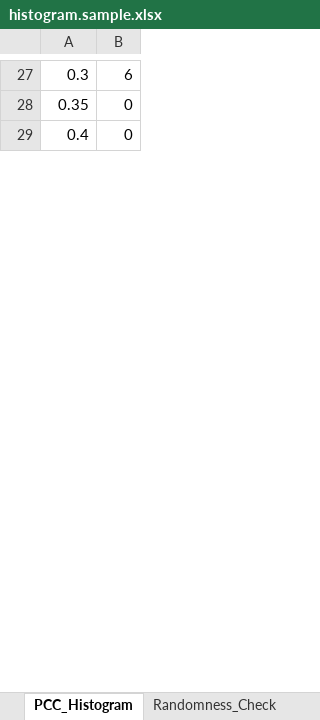
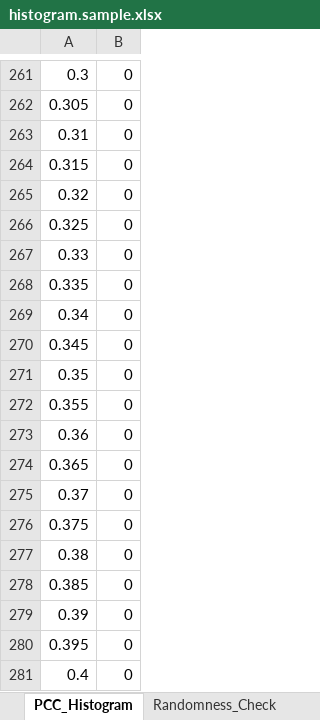
Before and after one commit to jayfoleyiv/Bioinf, an Excel workbook: Pearsons_CC/Python_Code/histogram.sample.xlsx, sheet PCC_Histogram, drawn as a sheet; only a part is shown, gaps mark what is left out; values as stored, in another font and other column widths than the file's, no borders; charts and pictures not drawn; addresses are those after the commit; the diff covers the shown part only; the diff names each change by its address in the sheet, - before the commit and + after, or states it on an @@ line.

```diff
--- a/Pearsons_CC/Python_Code/histogram.sample.xlsx (sheet PCC_Histogram)
+++ b/Pearsons_CC/Python_Code/histogram.sample.xlsx (sheet PCC_Histogram)
-B261: 6
+B261: 0
+row 262: 0.305 | 0
+row 263: 0.31 | 0
+row 264: 0.315 | 0
+row 265: 0.32 | 0
+row 266: 0.325 | 0
+row 267: 0.33 | 0
+row 268: 0.335 | 0
+row 269: 0.34 | 0
+row 270: 0.345 | 0
+row 272: 0.355 | 0
+row 273: 0.36 | 0
+row 274: 0.365 | 0
+row 275: 0.37 | 0
+row 276: 0.375 | 0
+row 277: 0.38 | 0
+row 278: 0.385 | 0
+row 279: 0.39 | 0
+row 280: 0.395 | 0
```
Also changed, not shown: 342 added rows and 14 edited cells elsewhere in this sheet, sheet Randomness_Check, charts or pictures, 3 other files.
